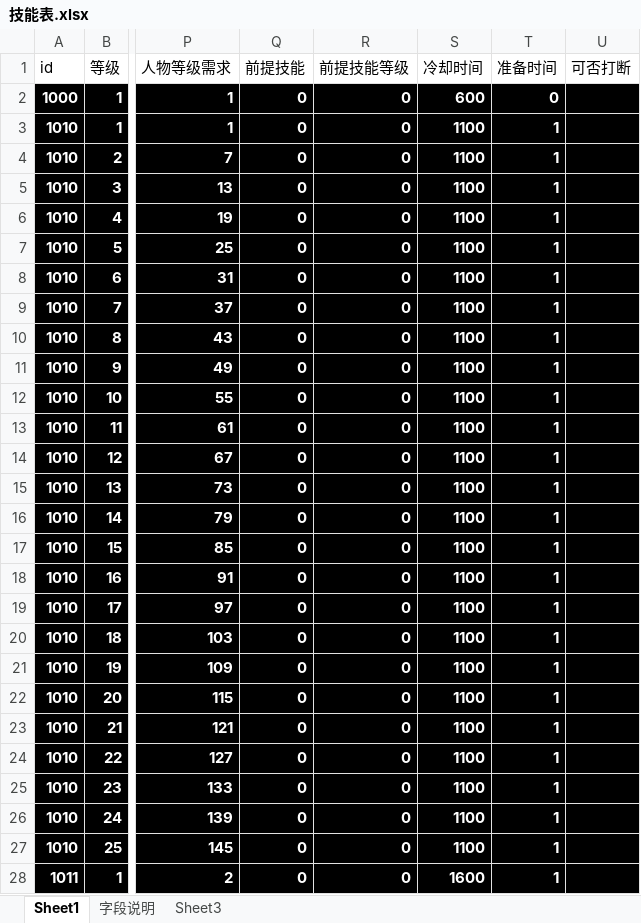
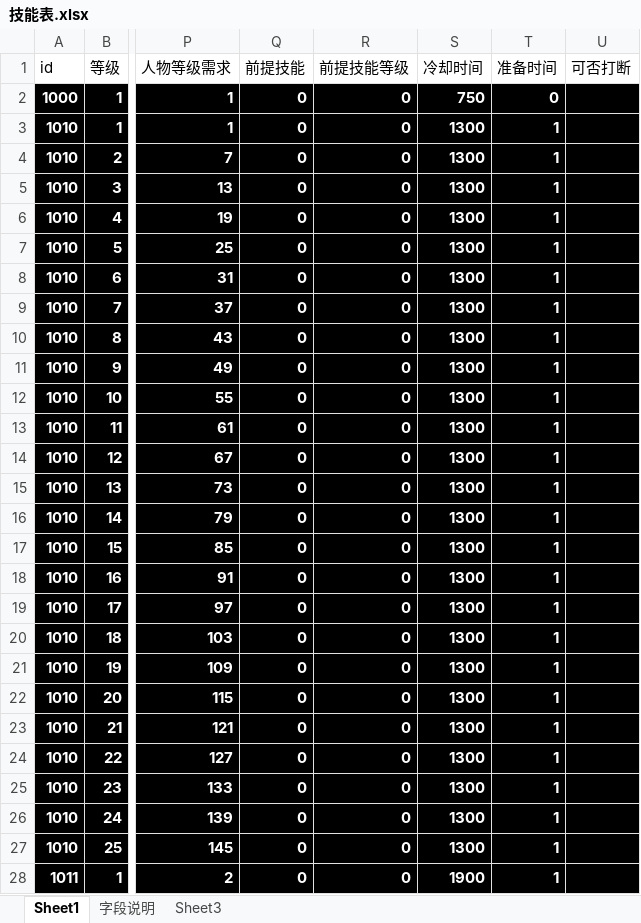
Before and after one commit to Klanly/BWM, an Excel workbook: doc/table/技能表.xlsx, sheet Sheet1, drawn as a sheet; only a part is shown, gaps mark what is left out; values as stored, in another font and other column widths than the file's, no borders; the diff covers the shown part only; the diff names each change by its address in the sheet, - before the commit and + after, or states it on an @@ line.

Commit message:
修改了技能的释放时间

```diff
--- a/doc/table/技能表.xlsx (sheet Sheet1)
+++ b/doc/table/技能表.xlsx (sheet Sheet1)
-S2 (冷却时间): 600
+S2 (冷却时间): 750
-S3:S27 (冷却时间): 1100
+S3:S27 (冷却时间): 1300
-S28 (冷却时间): 1600
+S28 (冷却时间): 1900
```
Also changed, not shown: 276 edited cells elsewhere in this sheet.
